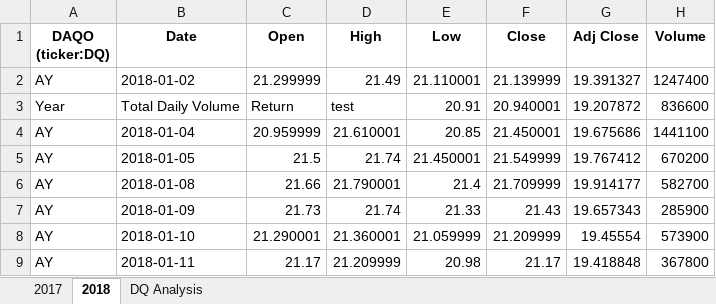
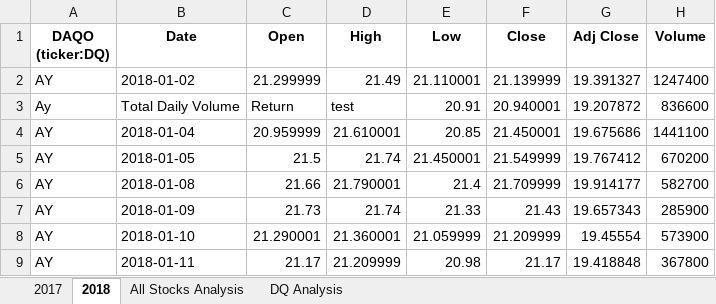
Before and after one commit to Punithakrishnan/Stock-Analysis, an Excel workbook: green_stocks.xlsm, sheet 2018, drawn as a sheet; only a part is shown; values as stored, in another font and other column widths than the file's, no borders; the diff names each change by its address in the sheet, - before the commit and + after, or states it on an @@ line.

Commit message:
Add files via upload
with All Stock Analysis

```diff
--- a/green_stocks.xlsm (sheet 2018)
+++ b/green_stocks.xlsm (sheet 2018)
+sheet tab: All Stocks Analysis
-A3 (DAQO (ticker:DQ)): Year
+A3 (DAQO (ticker:DQ)): Ay
```
